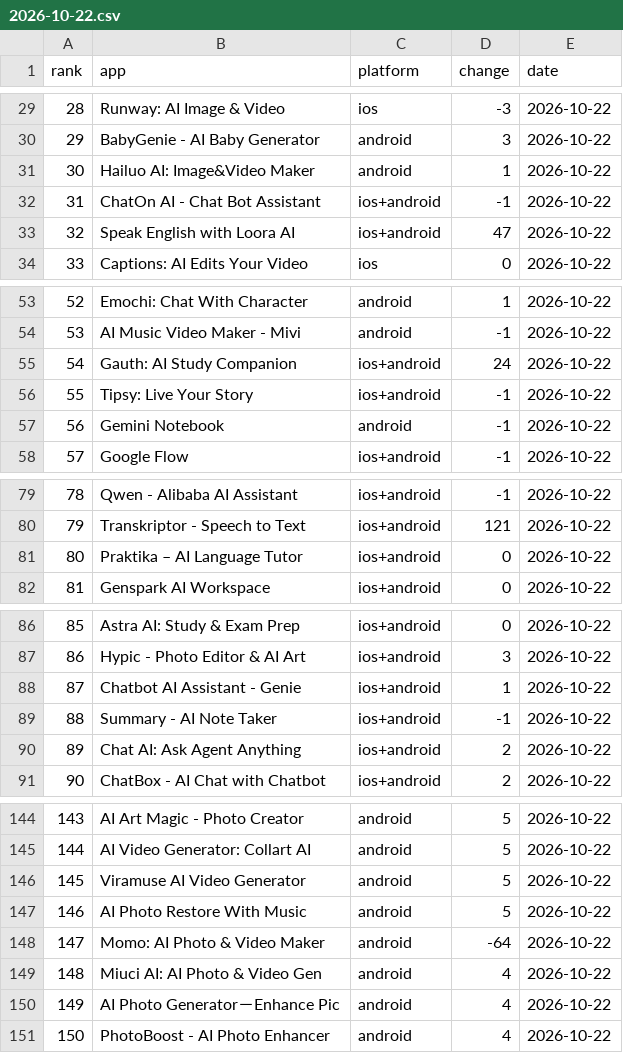
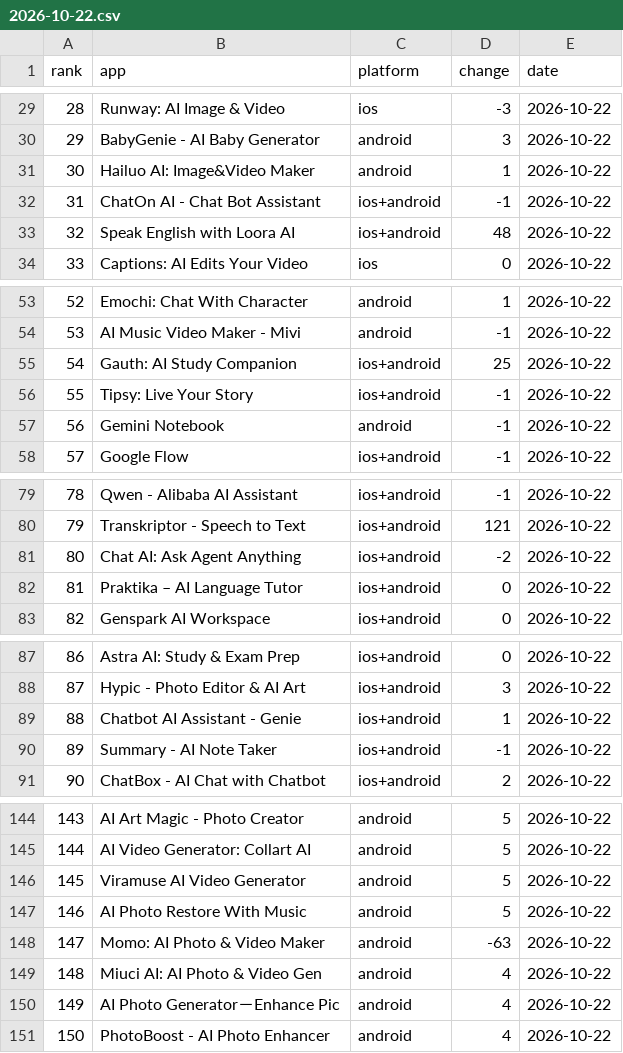
Before and after one commit to lmken/ascension-data, a CSV file: daily/2026-10-22.csv, drawn as a sheet; only a part is shown, gaps mark what is left out; removed rows and columns are numbered as before the commit, all else as after; the diff covers the shown part only; the diff names each change by its address in the sheet, - before the commit and + after, or states it on an @@ line.

```diff
--- a/daily/2026-10-22.csv
+++ b/daily/2026-10-22.csv
-D33 (change): 47
+D33 (change): 48
-D55 (change): 24
+D55 (change): 25
+row 81: 80 | Chat AI: Ask Agent Anything | ios+android | -2 | 2026-10-22
@@ column A (rank) renumbered between rows 82 and 90 @@
-row 90: 89 | Chat AI: Ask Agent Anything | ios+android | 2 | 2026-10-22
-D148 (change): -64
+D148 (change): -63
```
Also changed, not shown: 1 edited cell elsewhere in this file, daily/2026-10-23.csv, daily/2026-10-27.csv, 24 other files.
